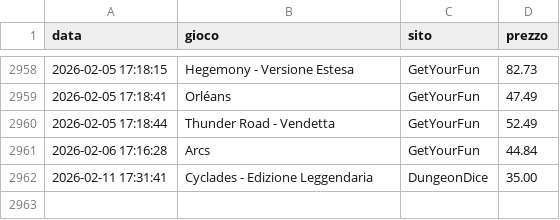
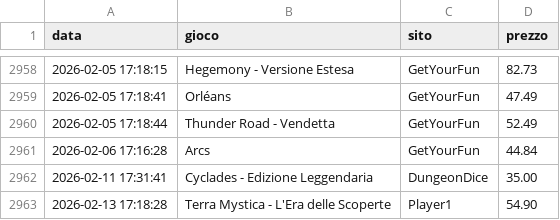
Before and after one commit to gigifacile/BGPrices, a CSV file: storico_prezzi.csv, drawn as a sheet; only a part is shown, gaps mark what is left out.

Commit message:
Aggiorna soglia minima, storico prezzi e prezzi attuali

```diff
--- a/storico_prezzi.csv
+++ b/storico_prezzi.csv
@@ -2962 +2962,2 @@ data,gioco,sito,prezzo
 2026-02-11 17:31:41,Cyclades - Edizione Leggendaria,DungeonDice,35.00
+2026-02-13 17:18:28,Terra Mystica - L'Era delle Scoperte,Player1,54.90
```
Also changed, not shown: 2 other files.
